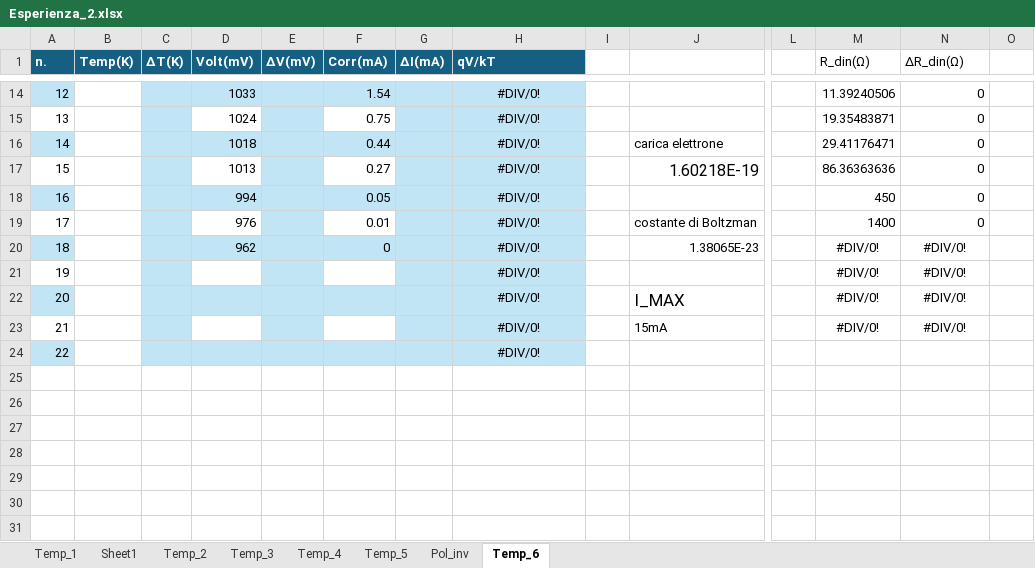
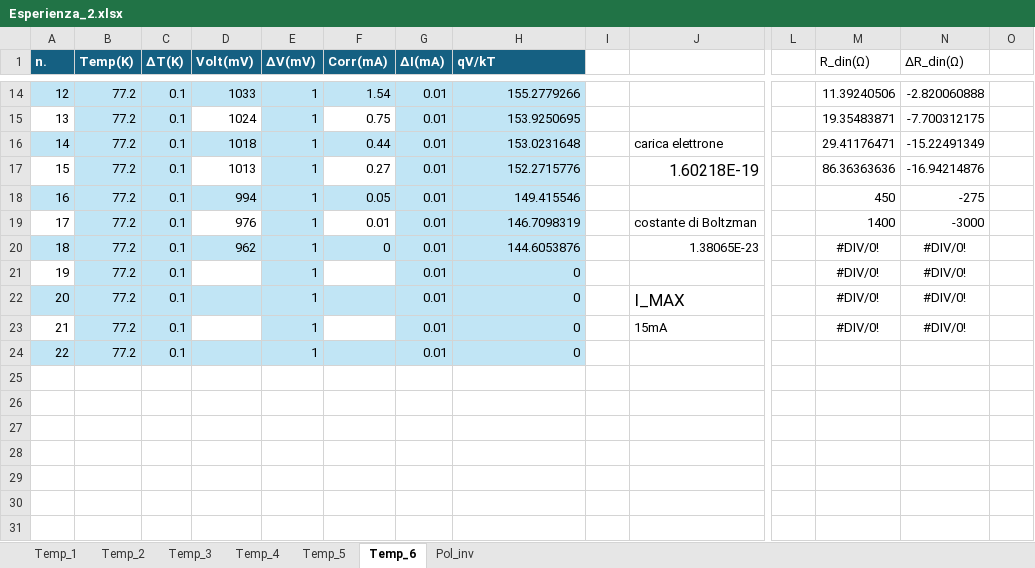
Before and after one commit to mirolo-manuele/LABORATORIO-DI-ELETTROMAGNETISMO, an Excel workbook: relazioni/esperienza_2/codici/Esperienza_2.xlsx, sheet Temp_6, drawn as a sheet; only a part is shown, gaps mark what is left out; values as stored, in another font and other column widths than the file's, no borders; charts and pictures and table styles not drawn; removed rows and columns are numbered as before the commit, all else as after; rows hold the shown columns only; the diff covers the shown part only; the diff names each change by its address in the sheet, - before the commit and + after, or states it on an @@ line.

```diff
--- a/relazioni/esperienza_2/codici/Esperienza_2.xlsx (sheet Temp_6)
+++ b/relazioni/esperienza_2/codici/Esperienza_2.xlsx (sheet Temp_6)
-sheet tab: Sheet1
@@ sheet tab order changed: Temp_1 | Temp_2 | Temp_3 | Temp_4 | Temp_5 | Temp_6 | Pol_inv @@
-B14:B23 (Temp(K)): (empty)
+B14:B23 (Temp(K)): 77.2
-B14:B23 fill: none
+B14:B23 fill: #C1E5F5
-C14:C23 (ΔT(K)): (empty)
+C14:C23 (ΔT(K)): 0.1
-E14:E23 (ΔV(mV)): (empty)
+E14:E23 (ΔV(mV)): 1
-G14:G23 (ΔΙ(mA)): (empty)
+G14:G23 (ΔΙ(mA)): 0.01
-H14:H23 alignment: center
+H14:H23 alignment: right
-H14 (qV/kT): #DIV/0!
+H14 (qV/kT): 155.2779266
-N14 (ΔR_din(Ω)): 0
+N14 (ΔR_din(Ω)): -2.820060888
-H15 (qV/kT): #DIV/0!
+H15 (qV/kT): 153.9250695
-N15 (ΔR_din(Ω)): 0
+N15 (ΔR_din(Ω)): -7.700312175
-H16 (qV/kT): #DIV/0!
+H16 (qV/kT): 153.0231648
-N16 (ΔR_din(Ω)): 0
+N16 (ΔR_din(Ω)): -15.22491349
-H17 (qV/kT): #DIV/0!
+H17 (qV/kT): 152.2715776
-N17 (ΔR_din(Ω)): 0
+N17 (ΔR_din(Ω)): -16.94214876
-H18 (qV/kT): #DIV/0!
+H18 (qV/kT): 149.415546
-N18 (ΔR_din(Ω)): 0
+N18 (ΔR_din(Ω)): -275
-H19 (qV/kT): #DIV/0!
+H19 (qV/kT): 146.7098319
-N19 (ΔR_din(Ω)): 0
+N19 (ΔR_din(Ω)): -3000
-H20 (qV/kT): #DIV/0!
+H20 (qV/kT): 144.6053876
-H21:H23 (qV/kT): #DIV/0!
+H21:H23 (qV/kT): 0
-row 24: 22 |  |  |  |  |  |  | #DIV/0!
+row 24: 22 | 77.2 | 0.1 |  | 1 |  | 0.01 | 0
```
Also changed, not shown: 69 edited cells and cell formats elsewhere in this sheet, charts or pictures, 2 other files.
